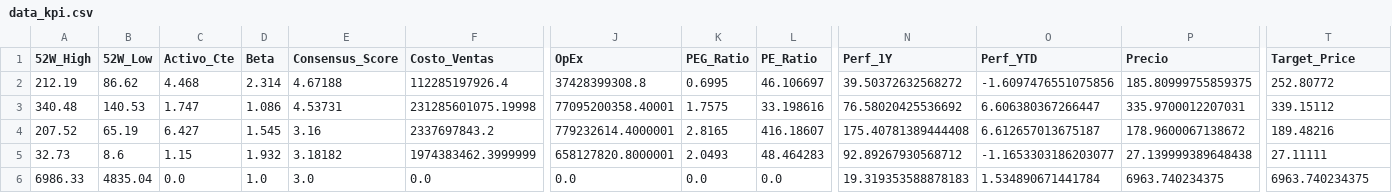
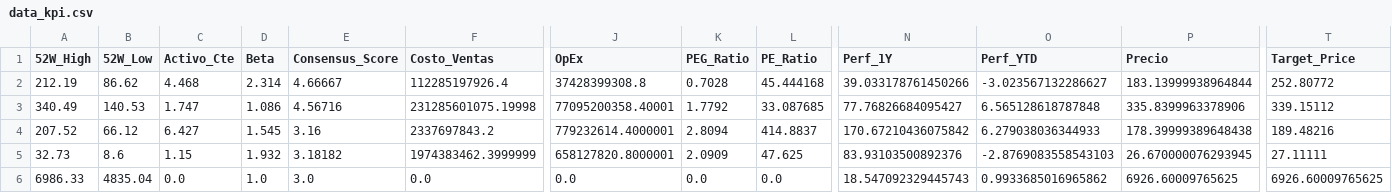
Before and after one commit to nicolasbobadillat/Indicadores, a CSV file: data_kpi.csv, drawn as a sheet; only a part is shown, gaps mark what is left out; the diff covers the shown part only; the diff names each change by its address in the sheet, - before the commit and + after, or states it on an @@ line.

```diff
--- a/data_kpi.csv
+++ b/data_kpi.csv
-E2 (Consensus_Score): 4.67188
+E2 (Consensus_Score): 4.66667
-K2 (PEG_Ratio): 0.6995
+K2 (PEG_Ratio): 0.7028
-L2 (PE_Ratio): 46.106697
+L2 (PE_Ratio): 45.444168
-N2 (Perf_1Y): 39.50372632568272
+N2 (Perf_1Y): 39.033178761450266
-O2 (Perf_YTD): -1.6097476551075856
+O2 (Perf_YTD): -3.023567132286627
-P2 (Precio): 185.80999755859375
+P2 (Precio): 183.13999938964844
-A3 (52W_High): 340.48
+A3 (52W_High): 340.49
-E3 (Consensus_Score): 4.53731
+E3 (Consensus_Score): 4.56716
-K3 (PEG_Ratio): 1.7575
+K3 (PEG_Ratio): 1.7792
-L3 (PE_Ratio): 33.198616
+L3 (PE_Ratio): 33.087685
-N3 (Perf_1Y): 76.58020425536692
+N3 (Perf_1Y): 77.76826684095427
-O3 (Perf_YTD): 6.606380367266447
+O3 (Perf_YTD): 6.565128618787848
-P3 (Precio): 335.9700012207031
+P3 (Precio): 335.8399963378906
-B4 (52W_Low): 65.19
+B4 (52W_Low): 66.12
-K4 (PEG_Ratio): 2.8165
+K4 (PEG_Ratio): 2.8094
-L4 (PE_Ratio): 416.18607
+L4 (PE_Ratio): 414.8837
-N4 (Perf_1Y): 175.40781389444408
+N4 (Perf_1Y): 170.67210436075842
-O4 (Perf_YTD): 6.612657013675187
+O4 (Perf_YTD): 6.279038036344933
-P4 (Precio): 178.9600067138672
+P4 (Precio): 178.39999389648438
-K5 (PEG_Ratio): 2.0493
+K5 (PEG_Ratio): 2.0909
-L5 (PE_Ratio): 48.464283
+L5 (PE_Ratio): 47.625
-N5 (Perf_1Y): 92.89267930568712
+N5 (Perf_1Y): 83.93103500892376
-O5 (Perf_YTD): -1.1653303186203077
+O5 (Perf_YTD): -2.8769083558543103
-P5 (Precio): 27.139999389648438
+P5 (Precio): 26.670000076293945
-N6 (Perf_1Y): 19.319353588878183
+N6 (Perf_1Y): 18.547092329445743
-O6 (Perf_YTD): 1.534890671441784
+O6 (Perf_YTD): 0.9933685016965862
-P6 (Precio): 6963.740234375
+P6 (Precio): 6926.60009765625
-T6 (Target_Price): 6963.740234375
+T6 (Target_Price): 6926.60009765625
```
Also changed, not shown: 156 edited cells elsewhere in this file, data_history.csv, data_macro.csv.
